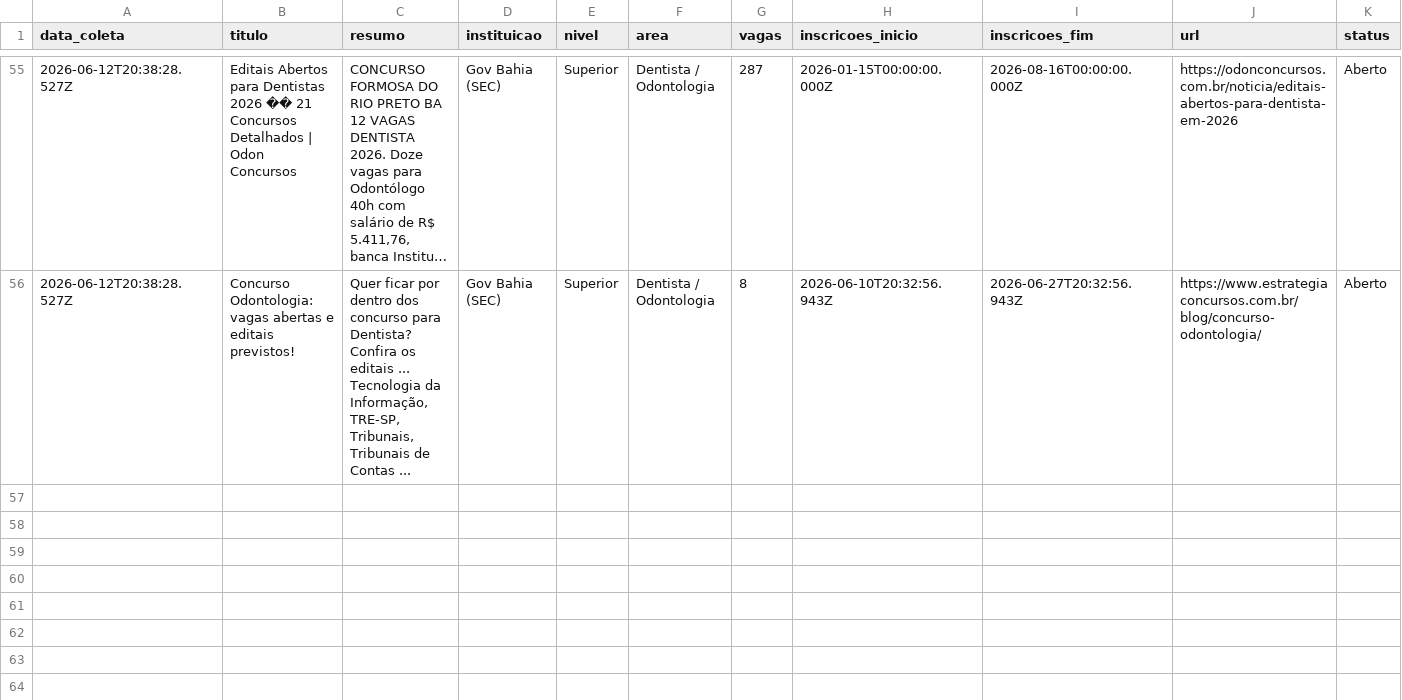
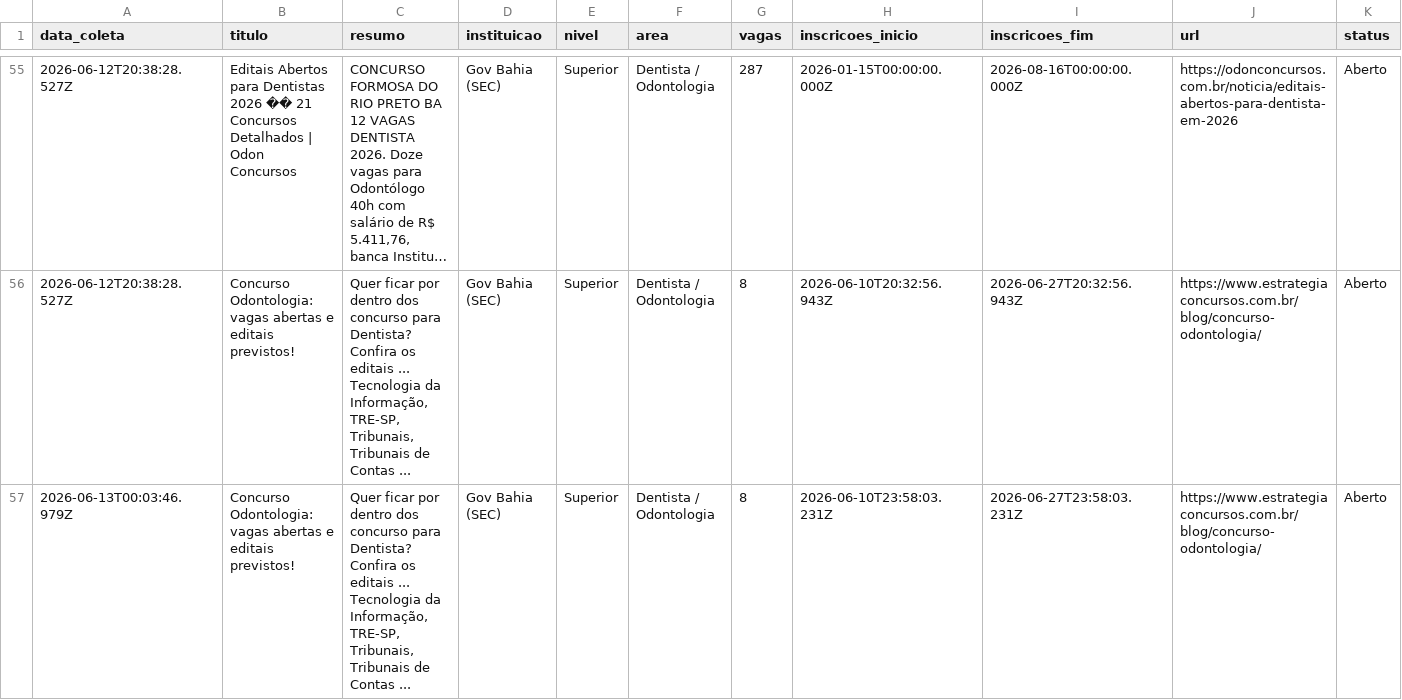
Before and after one commit to yuriluna85/concursos-bahia, a CSV file: DATA/2026/06/dentista-junho-2026.csv, drawn as a sheet; only a part is shown, gaps mark what is left out; long unchanged cells end in …; rows hold the shown columns only; the diff names each change by its address in the sheet, - before the commit and + after, or states it on an @@ line.

```diff
--- a/DATA/2026/06/dentista-junho-2026.csv
+++ b/DATA/2026/06/dentista-junho-2026.csv
+row 57: 2026-06-13T00:03:46.979Z | Concurso Odontologia: vagas abertas e editais previstos! | Quer ficar por dentro dos concurso para Dentista? Confira os editais ... Tecnologia da Informação, TRE-SP, Tribunais, Tribunais de Contas ... | Gov Bahia (SEC) | Superior | Dentista / Odontologia | 8 | 2026-06-10T23:58:03.231Z | 2026-06-27T23:58:03.231Z | https://www.estrategiaconcursos.com.br/blog/concurso-odontologia/ | Aberto
```
Also changed, not shown: DATA/2026/06/geral-junho-2026.csv, DATA/2026/06/professor-junho-2026.csv, 3 other files.
